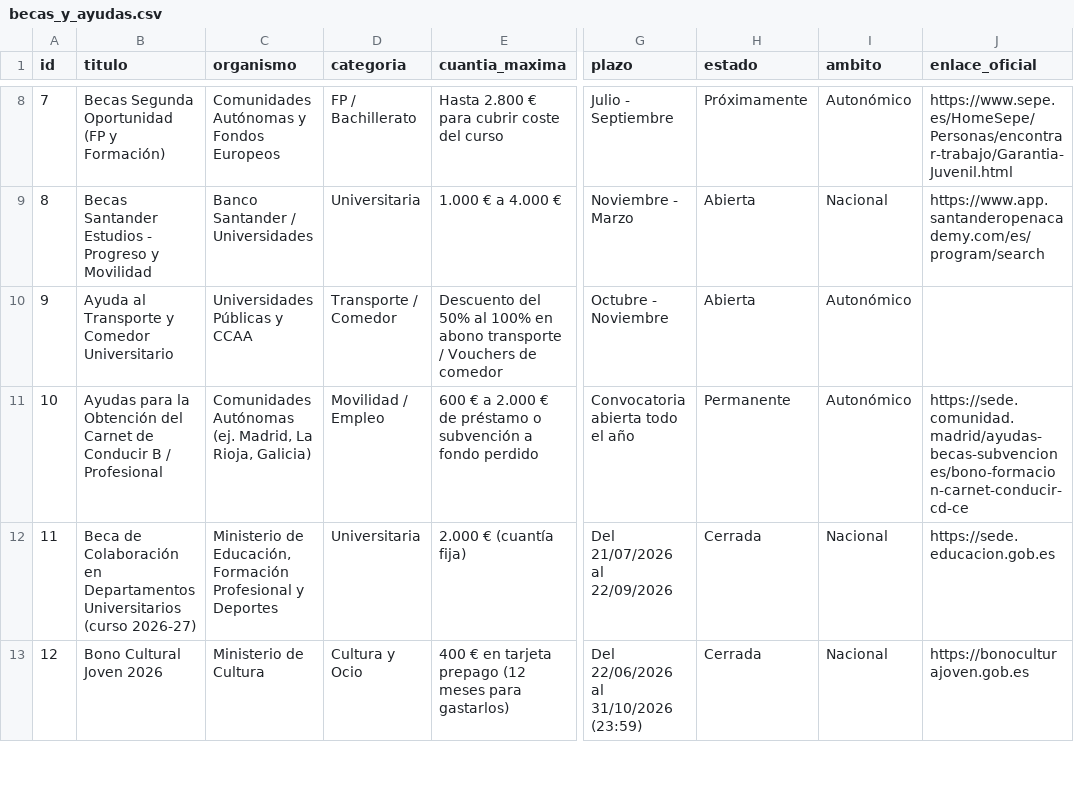
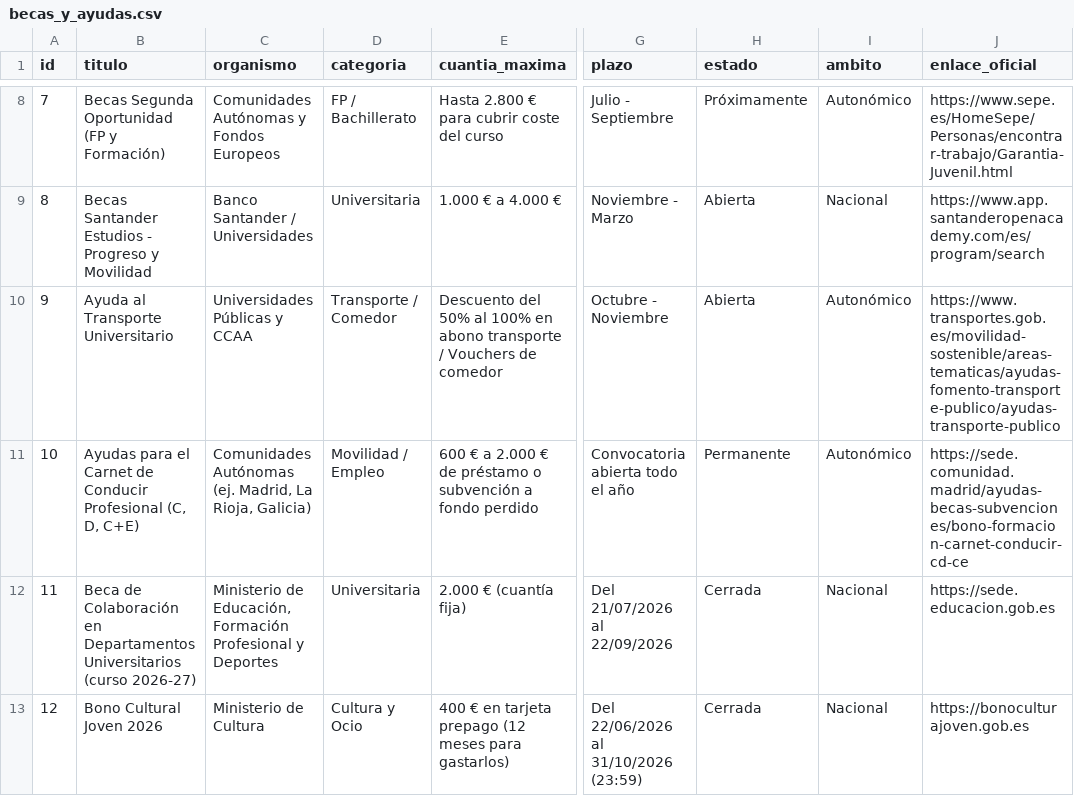
Before and after one commit to sergiofernandezmtnez/little_pretty_engineers_hackfinance, a CSV file: datos/becas_y_ayudas.csv, drawn as a sheet; only a part is shown, gaps mark what is left out; the diff names each change by its address in the sheet, - before the commit and + after, or states it on an @@ line.

Commit message:
Actualiza títulos y enlaces de transporte y carnet (CSV)

```diff
--- a/datos/becas_y_ayudas.csv
+++ b/datos/becas_y_ayudas.csv
-B10 (titulo): Ayuda al Transporte y Comedor Universitario
+B10 (titulo): Ayuda al Transporte Universitario
-J10 (enlace_oficial): (empty)
+J10 (enlace_oficial): https://www.transportes.gob.es/movilidad-sostenible/areas-tematicas/ayudas-fomento-transporte-publico/ayudas-transporte-publico
-B11 (titulo): Ayudas para la Obtención del Carnet de Conducir B / Profesional
+B11 (titulo): Ayudas para el Carnet de Conducir Profesional (C, D, C+E)
```
